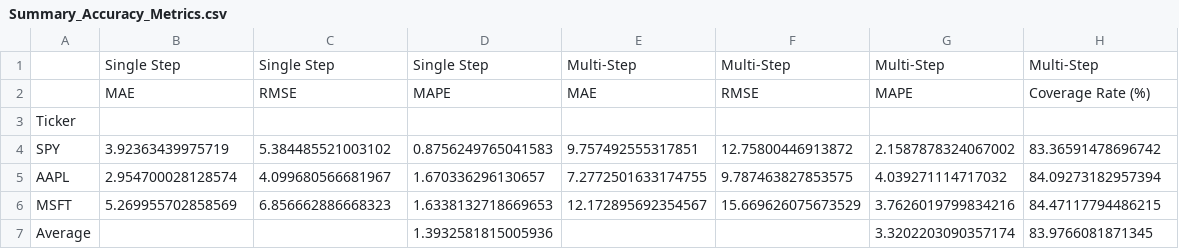
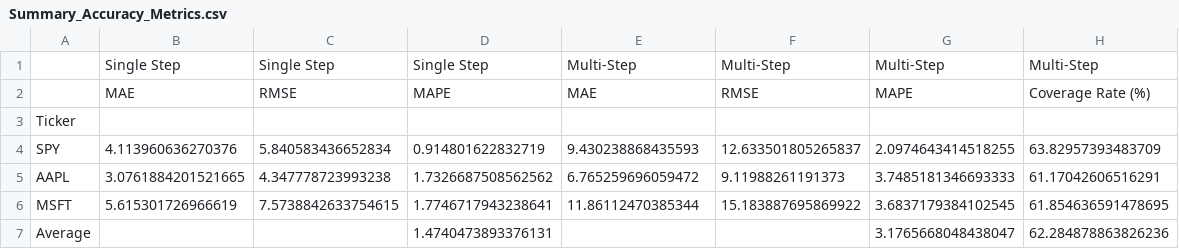
Before and after one commit to mcar18/calculate-historic-PE-s, a CSV file: RNN forecasts/Summary_Accuracy_Metrics.csv, drawn as a sheet.

```diff
--- a/RNN forecasts/Summary_Accuracy_Metrics.csv
+++ b/RNN forecasts/Summary_Accuracy_Metrics.csv
@@ -3,5 +3,5 @@
 Ticker,,,,,,,
-SPY,3.92363439975719,5.384485521003102,0.8756249765041583,9.757492555317851,12.75800446913872,2.1587878324067002,83.36591478696742
-AAPL,2.954700028128574,4.099680566681967,1.670336296130657,7.2772501633174755,9.787463827853575,4.039271114717032,84.09273182957394
-MSFT,5.269955702858569,6.856662886668323,1.6338132718669653,12.172895692354567,15.669626075673529,3.7626019799834216,84.47117794486215
-Average,,,1.3932581815005936,,,3.3202203090357174,83.9766081871345
+SPY,4.113960636270376,5.840583436652834,0.914801622832719,9.430238868435593,12.633501805265837,2.0974643414518255,63.82957393483709
+AAPL,3.0761884201521665,4.347778723993238,1.7326687508562562,6.765259696059472,9.11988261191373,3.7485181346693333,61.17042606516291
+MSFT,5.615301726966619,7.5738842633754615,1.7746717943238641,11.86112470385344,15.183887695869922,3.6837179384102545,61.854636591478695
+Average,,,1.4740473893376131,,,3.1765668048438047,62.284878863826236
```
Also changed, not shown: 10 other files.
